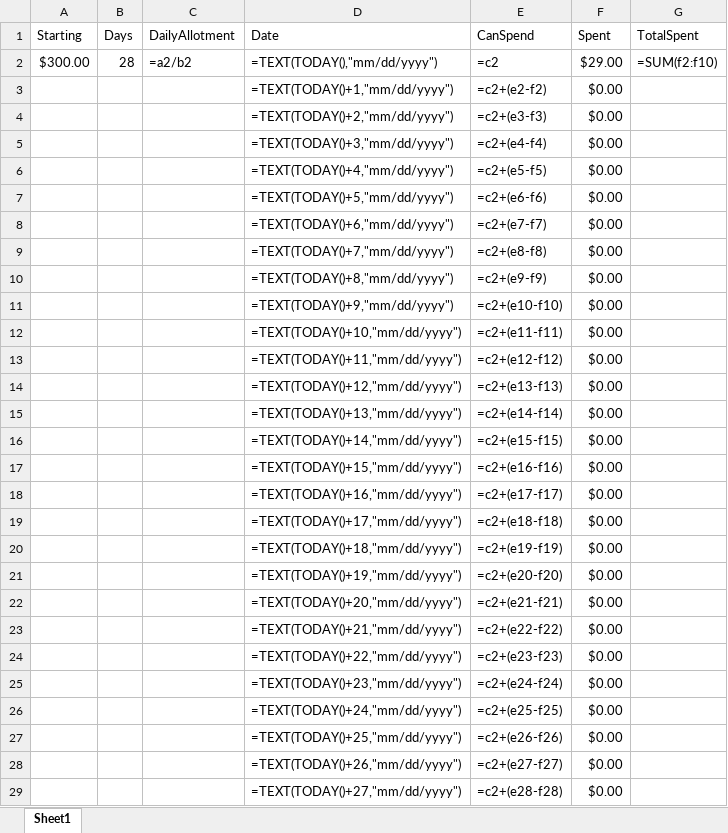
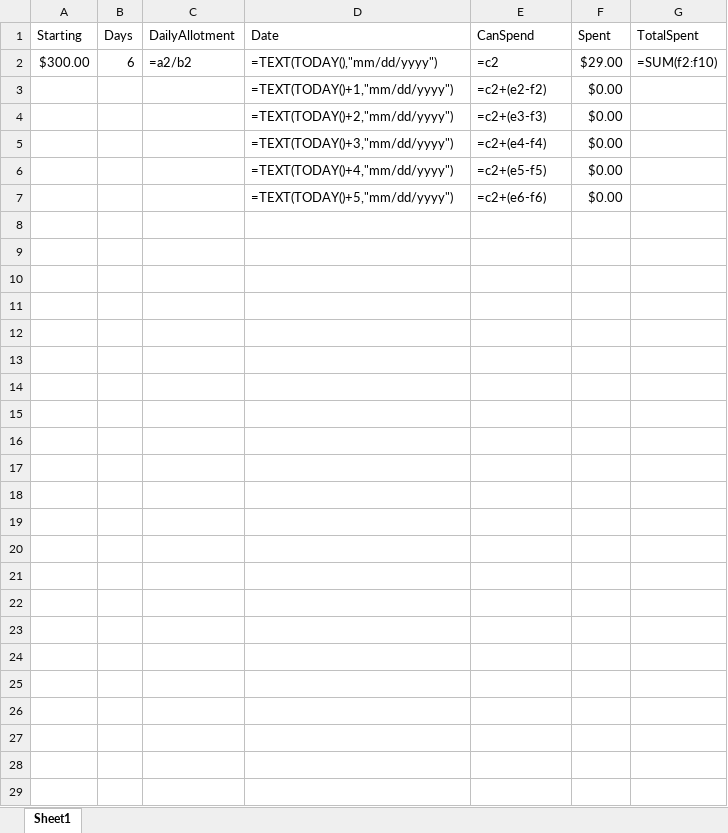
Before and after one commit to wharvex/PSBudget, an Excel workbook: e.xlsx, sheet Sheet1, drawn as a sheet; values as stored, in another font and other column widths than the file's, no borders; formulas without a stored value are shown as written; the diff names each change by its address in the sheet, - before the commit and + after, or states it on an @@ line.

```diff
--- a/e.xlsx (sheet Sheet1)
+++ b/e.xlsx (sheet Sheet1)
-B2 (Days): 28
+B2 (Days): 6
-row 8:  |  |  | =TEXT(TODAY()+6,"mm/dd/yyyy") | =c2+(e7-f7) | $0.00
-row 9:  |  |  | =TEXT(TODAY()+7,"mm/dd/yyyy") | =c2+(e8-f8) | $0.00
-row 10:  |  |  | =TEXT(TODAY()+8,"mm/dd/yyyy") | =c2+(e9-f9) | $0.00
-row 11:  |  |  | =TEXT(TODAY()+9,"mm/dd/yyyy") | =c2+(e10-f10) | $0.00
-row 12:  |  |  | =TEXT(TODAY()+10,"mm/dd/yyyy") | =c2+(e11-f11) | $0.00
-row 13:  |  |  | =TEXT(TODAY()+11,"mm/dd/yyyy") | =c2+(e12-f12) | $0.00
-row 14:  |  |  | =TEXT(TODAY()+12,"mm/dd/yyyy") | =c2+(e13-f13) | $0.00
-row 15:  |  |  | =TEXT(TODAY()+13,"mm/dd/yyyy") | =c2+(e14-f14) | $0.00
-row 16:  |  |  | =TEXT(TODAY()+14,"mm/dd/yyyy") | =c2+(e15-f15) | $0.00
-row 17:  |  |  | =TEXT(TODAY()+15,"mm/dd/yyyy") | =c2+(e16-f16) | $0.00
-row 18:  |  |  | =TEXT(TODAY()+16,"mm/dd/yyyy") | =c2+(e17-f17) | $0.00
-row 19:  |  |  | =TEXT(TODAY()+17,"mm/dd/yyyy") | =c2+(e18-f18) | $0.00
-row 20:  |  |  | =TEXT(TODAY()+18,"mm/dd/yyyy") | =c2+(e19-f19) | $0.00
-row 21:  |  |  | =TEXT(TODAY()+19,"mm/dd/yyyy") | =c2+(e20-f20) | $0.00
-row 22:  |  |  | =TEXT(TODAY()+20,"mm/dd/yyyy") | =c2+(e21-f21) | $0.00
-row 23:  |  |  | =TEXT(TODAY()+21,"mm/dd/yyyy") | =c2+(e22-f22) | $0.00
-row 24:  |  |  | =TEXT(TODAY()+22,"mm/dd/yyyy") | =c2+(e23-f23) | $0.00
-row 25:  |  |  | =TEXT(TODAY()+23,"mm/dd/yyyy") | =c2+(e24-f24) | $0.00
-row 26:  |  |  | =TEXT(TODAY()+24,"mm/dd/yyyy") | =c2+(e25-f25) | $0.00
-row 27:  |  |  | =TEXT(TODAY()+25,"mm/dd/yyyy") | =c2+(e26-f26) | $0.00
-row 28:  |  |  | =TEXT(TODAY()+26,"mm/dd/yyyy") | =c2+(e27-f27) | $0.00
-row 29:  |  |  | =TEXT(TODAY()+27,"mm/dd/yyyy") | =c2+(e28-f28) | $0.00
```
Also changed, not shown: 2 other files.
